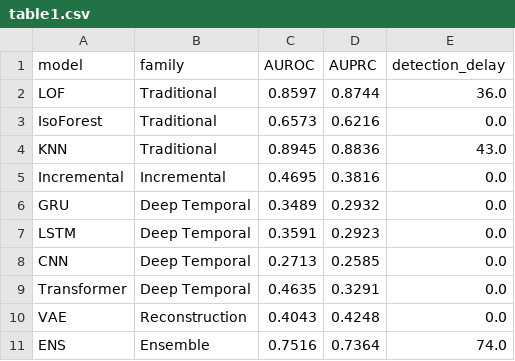
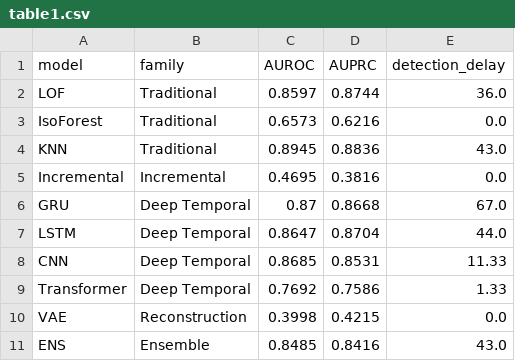
Before and after one commit to Alice0416/RealTaxi_Anomaly_Detector_v2, a CSV file: outputs/tables/table1.csv, drawn as a sheet.

```diff
--- a/outputs/tables/table1.csv
+++ b/outputs/tables/table1.csv
@@ -5,7 +5,7 @@ KNN,Traditional,0.8945,0.8836,43.0
 Incremental,Incremental,0.4695,0.3816,0.0
-GRU,Deep Temporal,0.3489,0.2932,0.0
-LSTM,Deep Temporal,0.3591,0.2923,0.0
-CNN,Deep Temporal,0.2713,0.2585,0.0
-Transformer,Deep Temporal,0.4635,0.3291,0.0
-VAE,Reconstruction,0.4043,0.4248,0.0
-ENS,Ensemble,0.7516,0.7364,74.0
+GRU,Deep Temporal,0.87,0.8668,67.0
+LSTM,Deep Temporal,0.8647,0.8704,44.0
+CNN,Deep Temporal,0.8685,0.8531,11.33
+Transformer,Deep Temporal,0.7692,0.7586,1.33
+VAE,Reconstruction,0.3998,0.4215,0.0
+ENS,Ensemble,0.8485,0.8416,43.0
```
Also changed, not shown: outputs/preds.csv, outputs/scores.csv, 21 other files.
